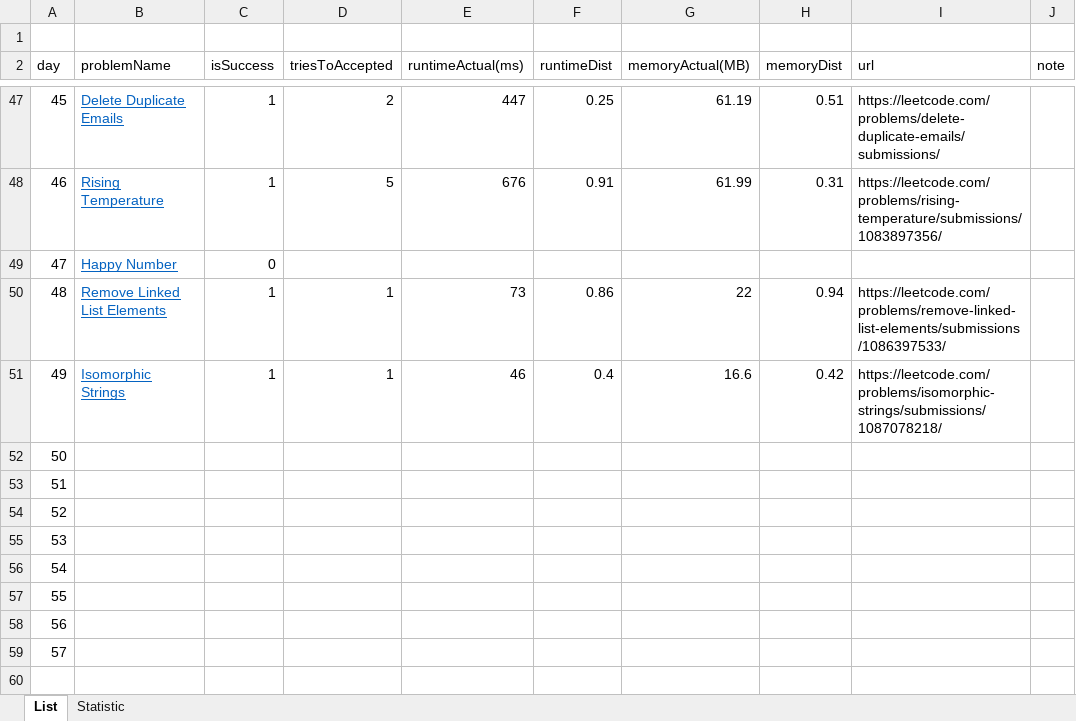
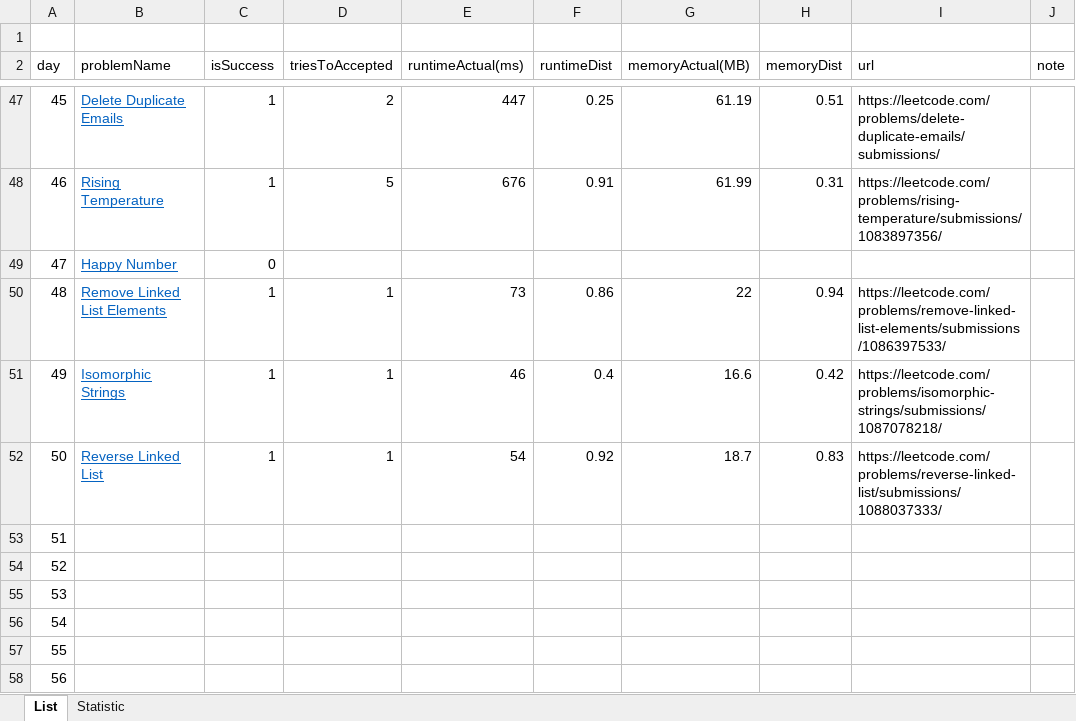
Before and after one commit to dkang919/CodingPractice, an Excel workbook: LeetCodeStats.xlsx, sheet List, drawn as a sheet; only a part is shown, gaps mark what is left out; the shorter side is filled out with more unchanged rows; values as stored, in another font and other column widths than the file's, no borders; the diff names each change by its address in the sheet, - before the commit and + after, or states it on an @@ line.

```diff
--- a/LeetCodeStats.xlsx (sheet List)
+++ b/LeetCodeStats.xlsx (sheet List)
-B52 (problemName): (empty)
+B52 (problemName): Reverse Linked List
-C52 (isSuccess): (empty)
+C52 (isSuccess): 1
-D52 (triesToAccepted): (empty)
+D52 (triesToAccepted): 1
-E52 (runtimeActual(ms)): (empty)
+E52 (runtimeActual(ms)): 54
-F52 (runtimeDist): (empty)
+F52 (runtimeDist): 0.92
-G52 (memoryActual(MB)): (empty)
+G52 (memoryActual(MB)): 18.7
-H52 (memoryDist): (empty)
+H52 (memoryDist): 0.83
-I52 (url): (empty)
+I52 (url): https://leetcode.com/problems/reverse-linked-list/submissions/1088037333/
```
Also changed, not shown: sheet Statistic, 2 other files.
